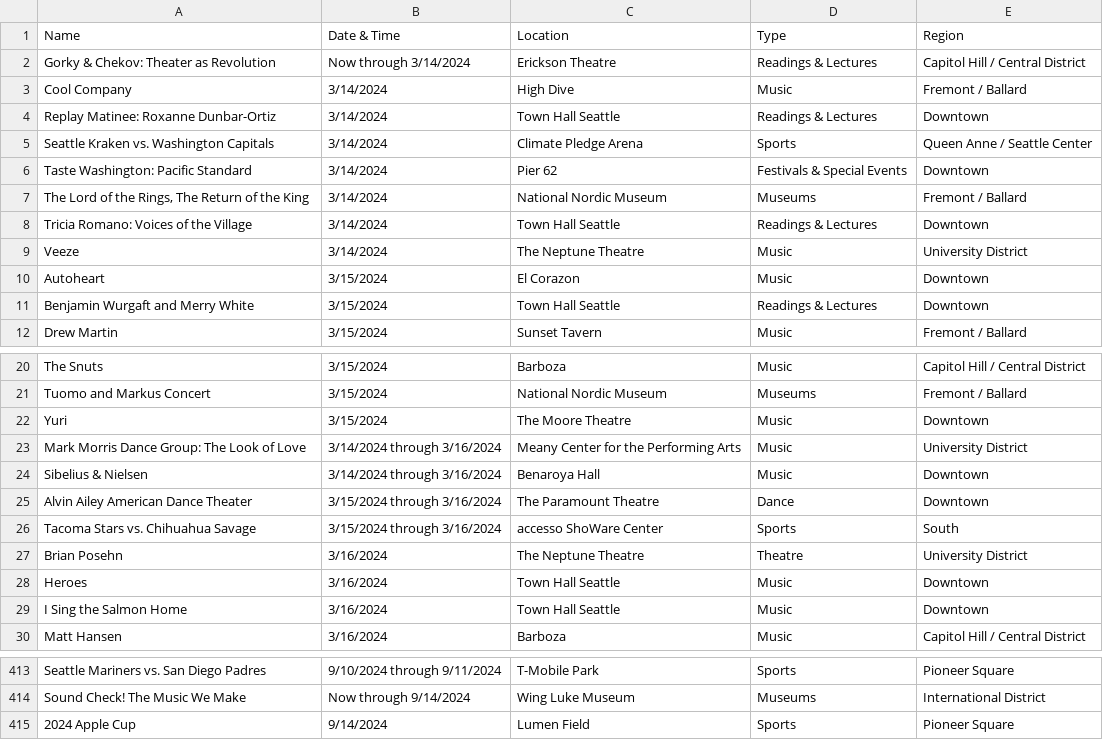
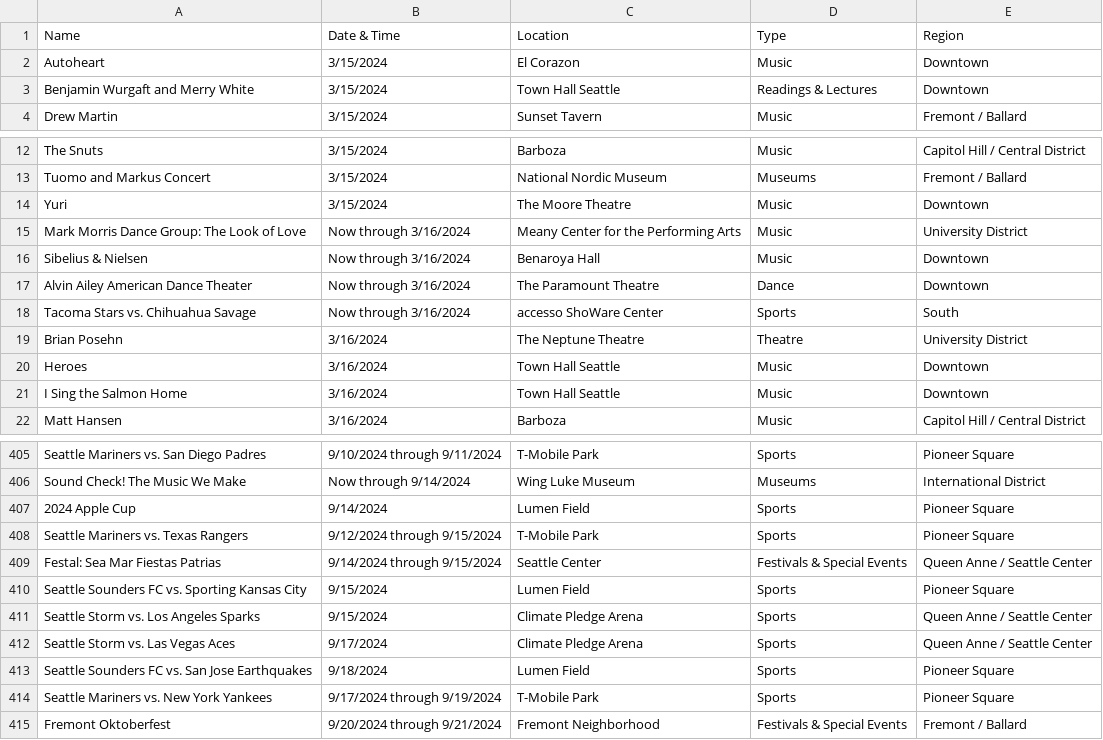
Before and after one commit to yeyfreya/TECHIN510_Lab4, a CSV file: events_basic.csv, drawn as a sheet; only a part is shown, gaps mark what is left out; the diff covers the shown part only.

```diff
--- a/events_basic.csv
+++ b/events_basic.csv
@@ -1,10 +1,2 @@
 Name,Date & Time,Location,Type,Region
-Gorky & Chekov: Theater as Revolution,Now through 3/14/2024,Erickson Theatre,Readings & Lectures,Capitol Hill / Central District
-Cool Company,3/14/2024,High Dive,Music,Fremont / Ballard
-Replay Matinee: Roxanne Dunbar-Ortiz,3/14/2024,Town Hall Seattle,Readings & Lectures,Downtown
-Seattle Kraken vs. Washington Capitals,3/14/2024,Climate Pledge Arena,Sports,Queen Anne / Seattle Center
-Taste Washington: Pacific Standard,3/14/2024,Pier 62,Festivals & Special Events,Downtown
-"The Lord of the Rings, The Return of the King",3/14/2024,National Nordic Museum,Museums,Fremont / Ballard
-Tricia Romano: Voices of the Village,3/14/2024,Town Hall Seattle,Readings & Lectures,Downtown
-Veeze,3/14/2024,The Neptune Theatre,Music,University District
 Autoheart,3/15/2024,El Corazon,Music,Downtown
@@ -22,6 +14,6 @@ Tuomo and Markus Concert,3/15/2024,National Nordic Museum,Museums,Fremont / Ball
 Yuri,3/15/2024,The Moore Theatre,Music,Downtown
-Mark Morris Dance Group: The Look of Love,3/14/2024 through 3/16/2024,Meany Center for the Performing Arts,Music,University District
-Sibelius & Nielsen,3/14/2024 through 3/16/2024,Benaroya Hall,Music,Downtown
-Alvin Ailey American Dance Theater,3/15/2024 through 3/16/2024,The Paramount Theatre,Dance,Downtown
-Tacoma Stars vs. Chihuahua Savage,3/15/2024 through 3/16/2024,accesso ShoWare Center,Sports,South
+Mark Morris Dance Group: The Look of Love,Now through 3/16/2024,Meany Center for the Performing Arts,Music,University District
+Sibelius & Nielsen,Now through 3/16/2024,Benaroya Hall,Music,Downtown
+Alvin Ailey American Dance Theater,Now through 3/16/2024,The Paramount Theatre,Dance,Downtown
+Tacoma Stars vs. Chihuahua Savage,Now through 3/16/2024,accesso ShoWare Center,Sports,South
 Brian Posehn,3/16/2024,The Neptune Theatre,Theatre,University District
@@ -415 +407,9 @@ Sound Check! The Music We Make,Now through 9/14/2024,Wing Luke Museum,Museums,In
 2024 Apple Cup,9/14/2024,Lumen Field,Sports,Pioneer Square
+Seattle Mariners vs. Texas Rangers,9/12/2024 through 9/15/2024,T-Mobile Park,Sports,Pioneer Square
+Festal: Sea Mar Fiestas Patrias,9/14/2024 through 9/15/2024,Seattle Center,Festivals & Special Events,Queen Anne / Seattle Center
+Seattle Sounders FC vs. Sporting Kansas City,9/15/2024,Lumen Field,Sports,Pioneer Square
+Seattle Storm vs. Los Angeles Sparks,9/15/2024,Climate Pledge Arena,Sports,Queen Anne / Seattle Center
+Seattle Storm vs. Las Vegas Aces,9/17/2024,Climate Pledge Arena,Sports,Queen Anne / Seattle Center
+Seattle Sounders FC vs. San Jose Earthquakes,9/18/2024,Lumen Field,Sports,Pioneer Square
+Seattle Mariners vs. New York Yankees,9/17/2024 through 9/19/2024,T-Mobile Park,Sports,Pioneer Square
+Fremont Oktoberfest,9/20/2024 through 9/21/2024,Fremont Neighborhood,Festivals & Special Events,Fremont / Ballard
```
Also changed, not shown: 3 edited cells elsewhere in this file, events.csv, events_latlon.csv.
